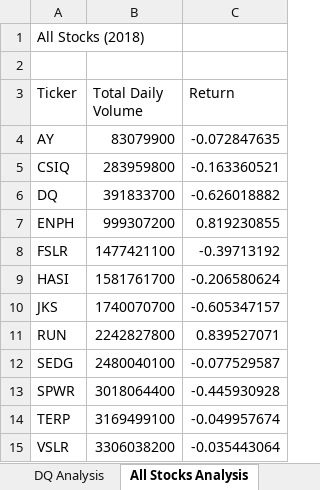
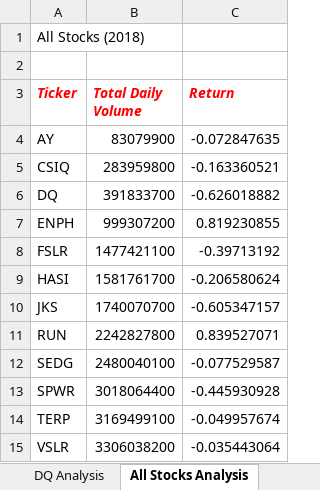
Before and after one commit to SBaig01/stock-analysis, an Excel workbook: green_stocks.xlsm, sheet All Stocks Analysis, drawn as a sheet; values as stored, in another font and other column widths than the file's, no borders; the diff names each change by its address in the sheet, - before the commit and + after, or states it on an @@ line.

Commit message:
Add files via upload

```diff
--- a/green_stocks.xlsm (sheet All Stocks Analysis)
+++ b/green_stocks.xlsm (sheet All Stocks Analysis)
@@ A3:C3 bold: off → on, italic: off → on, text colour: black → #FF0000 @@
```
